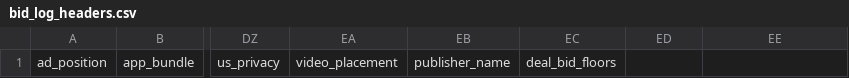
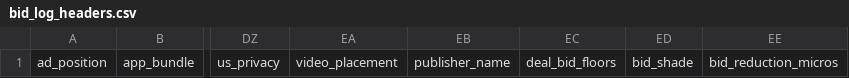
Before and after one commit to BeeswaxIO/beeswax-api, a CSV file: beeswax/logs/batch/bid_log_headers.csv, drawn as a sheet; only a part is shown, gaps mark what is left out; the diff names each change by its address in the sheet, - before the commit and + after, or states it on an @@ line.

```diff
--- a/beeswax/logs/batch/bid_log_headers.csv
+++ b/beeswax/logs/batch/bid_log_headers.csv
-ED1: (empty)
+ED1: bid_shade
-EE1: (empty)
+EE1: bid_reduction_micros
```
Also changed, not shown: beeswax/logs/batch/auction_log_headers.csv, beeswax/logs/batch/win_log_headers.csv.
